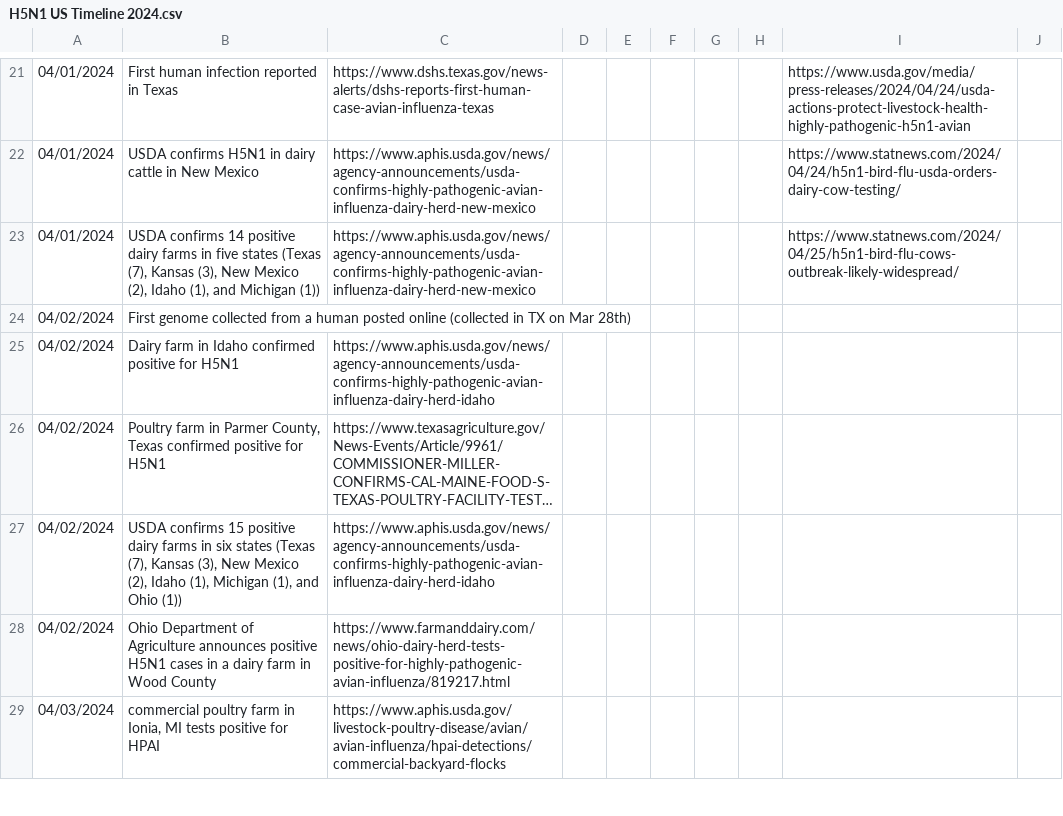
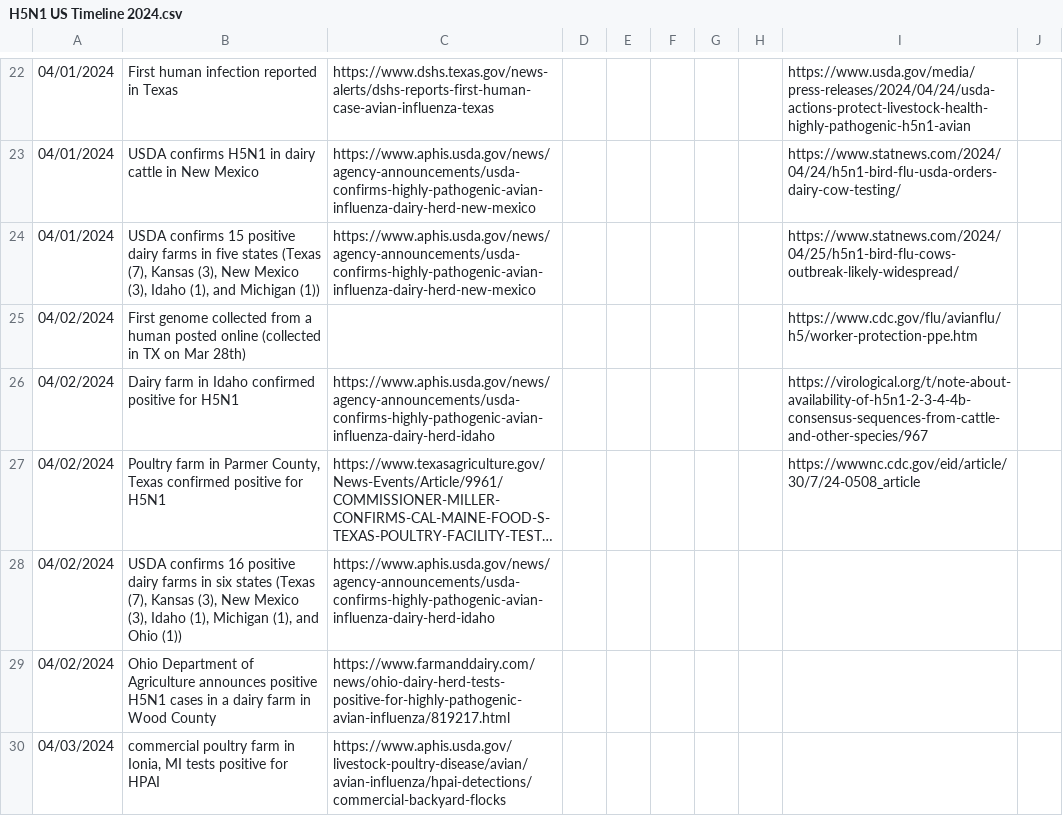
Before and after one commit to Emergent-Epidemics/H5N1_US2024_timeline, a CSV file: Timeline Data/H5N1 US Timeline 2024.csv, drawn as a sheet; only a part is shown, gaps mark what is left out; long unchanged cells end in …; addresses are those after the commit; the diff covers the shown part only; the diff names each change by its address in the sheet, - before the commit and + after, or states it on an @@ line.

Commit message:
updating timeline to reflect new events and to correct an addition of two retrospective farms from reported late by the USDA

```diff
--- a/Timeline Data/H5N1 US Timeline 2024.csv
+++ b/Timeline Data/H5N1 US Timeline 2024.csv
-B24: USDA confirms 14 positive dairy farms in five states (Texas (7), Kansas (3), New Mexico (2), Idaho (1),…
+B24: USDA confirms 15 positive dairy farms in five states (Texas (7), Kansas (3), New Mexico (3), Idaho (1),…
-I25: (empty)
+I25: https://www.cdc.gov/flu/avianflu/h5/worker-protection-ppe.htm
-I26: (empty)
+I26: https://virological.org/t/note-about-availability-of-h5n1-2-3-4-4b-consensus-sequences-from-cattle-and-other-species/967
-I27: (empty)
+I27: https://wwwnc.cdc.gov/eid/article/30/7/24-0508_article
-B28: USDA confirms 15 positive dairy farms in six states (Texas (7), Kansas (3), New Mexico (2), Idaho (1),…
+B28: USDA confirms 16 positive dairy farms in six states (Texas (7), Kansas (3), New Mexico (3), Idaho (1),…
```
Also changed, not shown: 7 added rows and 12 edited cells elsewhere in this file.
